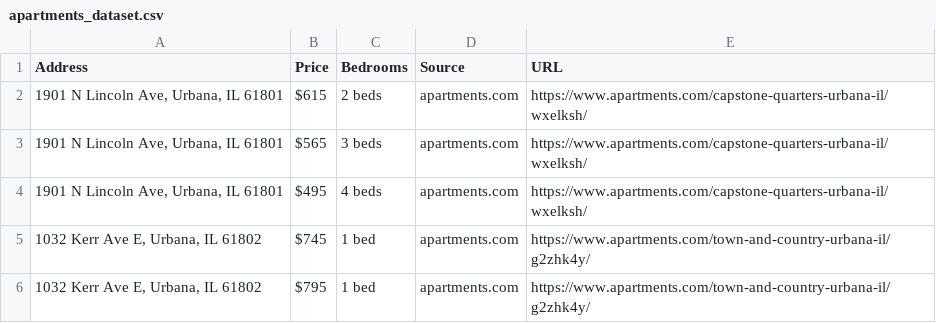
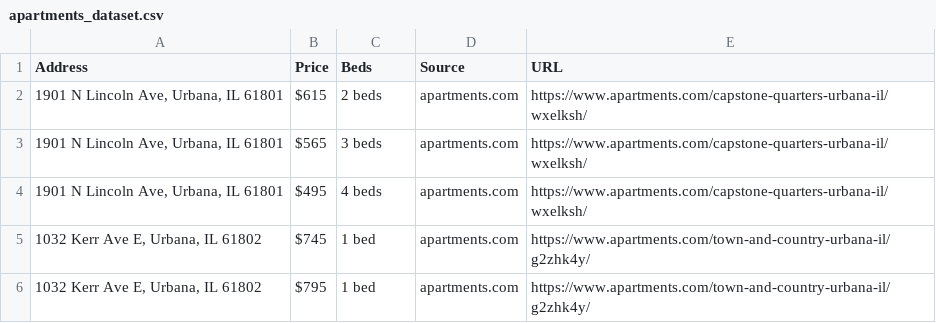
Before and after one commit to ananyab3/cs467-final-project, a CSV file: data/apartments_dataset.csv, drawn as a sheet; only a part is shown.

Commit message:
update apartments header

```diff
--- a/data/apartments_dataset.csv
+++ b/data/apartments_dataset.csv
@@ -1,2 +1,2 @@
-Address,Price,Bedrooms,Source,URL
+Address,Price,Beds,Source,URL
 "1901 N Lincoln Ave, Urbana, IL 61801",$615,2 beds,apartments.com,https://www.apartments.com/capstone-quarters-urbana-il/wxelksh/
```
